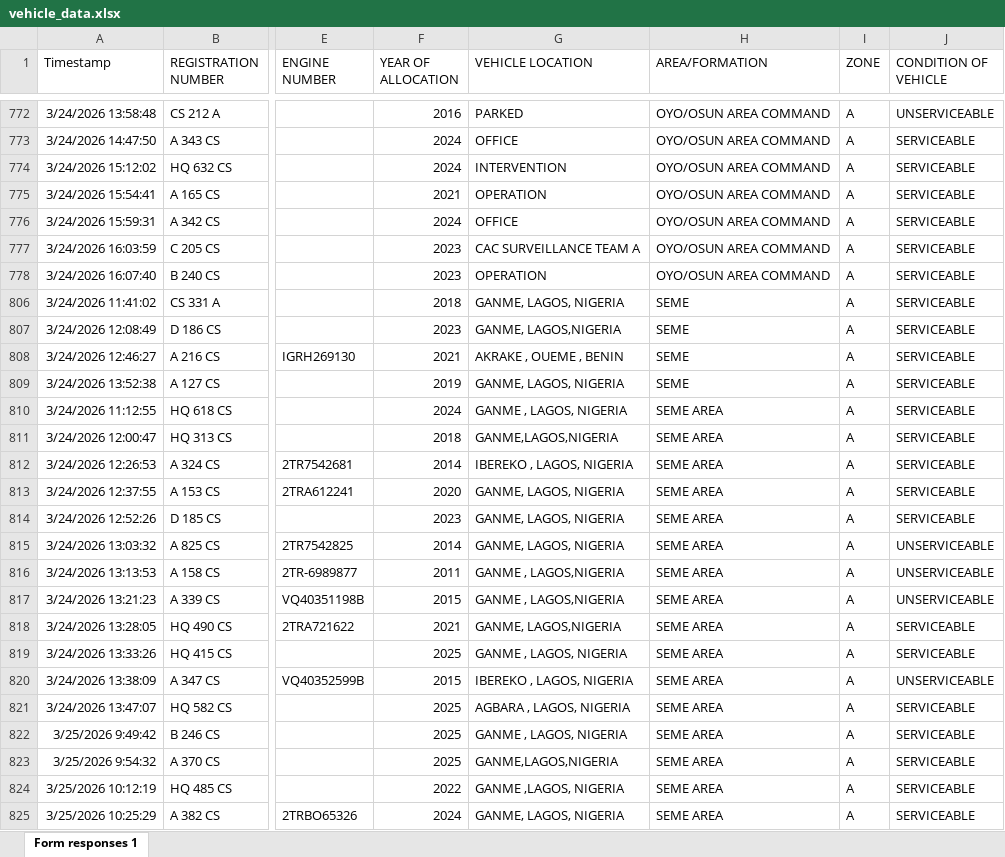
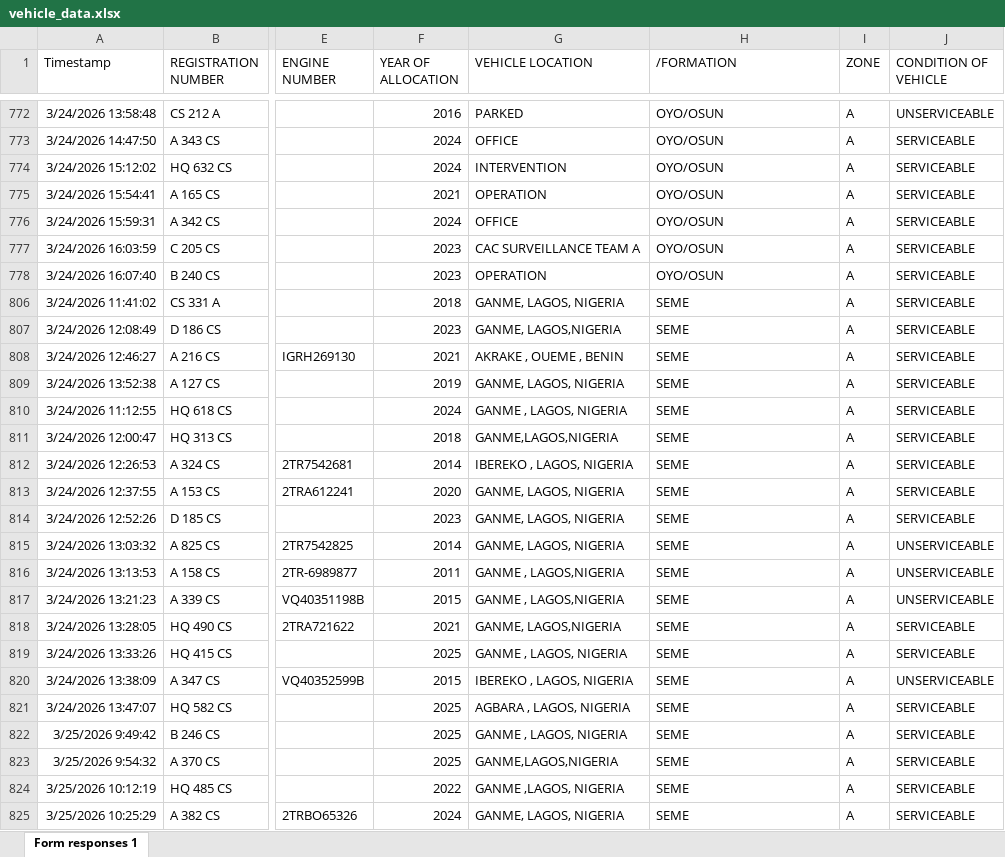
Before and after one commit to folayarn/vehicle_allocation_backend, an Excel workbook: documents/vehicle_data.xlsx, sheet Form responses 1, drawn as a sheet; only a part is shown, gaps mark what is left out; values as stored, in another font and other column widths than the file's, no borders; charts and pictures and table styles not drawn; the diff covers the shown part only; the diff names each change by its address in the sheet, - before the commit and + after, or states it on an @@ line.

```diff
--- a/documents/vehicle_data.xlsx (sheet Form responses 1)
+++ b/documents/vehicle_data.xlsx (sheet Form responses 1)
-H1: AREA/FORMATION
+H1: /FORMATION
-H772:H778 (/FORMATION): OYO/OSUN AREA COMMAND
+H772:H778 (/FORMATION): OYO/OSUN
-H810:H825 (/FORMATION): SEME AREA
+H810:H825 (/FORMATION): SEME
```
Also changed, not shown: 69 edited cells elsewhere in this sheet, charts or pictures, 34 other files.
